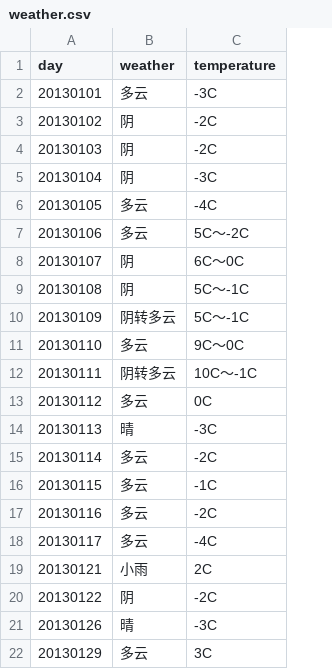
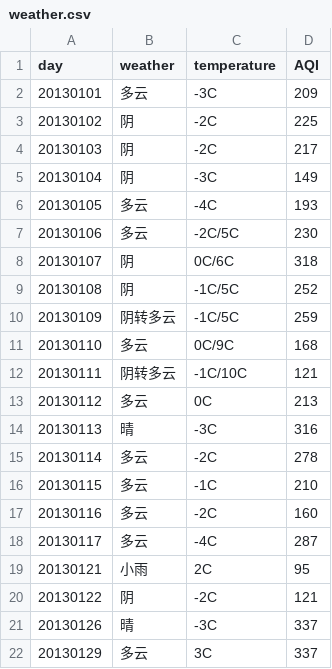
Before and after one commit to EtachGu/STAVisor, a CSV file: app/mbar/calendarData/weather.csv, drawn as a sheet; the diff names each change by its address in the sheet, - before the commit and + after, or states it on an @@ line.

```diff
--- a/app/mbar/calendarData/weather.csv
+++ b/app/mbar/calendarData/weather.csv
+column D (AQI), rows 2-22: 209 | 225 | 217 | 149 | 193 | 230 | 318 | 252 | 259 | 168 | 121 | 213 | 316 | 278 | 210 | 160 | 287 | 95 | 121 | 337 | 337
-C7 (temperature): 5C～-2C
+C7 (temperature): -2C/5C
-C8 (temperature): 6C～0C
+C8 (temperature): 0C/6C
-C9:C10 (temperature): 5C～-1C
+C9:C10 (temperature): -1C/5C
-C11 (temperature): 9C～0C
+C11 (temperature): 0C/9C
-C12 (temperature): 10C～-1C
+C12 (temperature): -1C/10C
```
Also changed, not shown: 13 other files.
